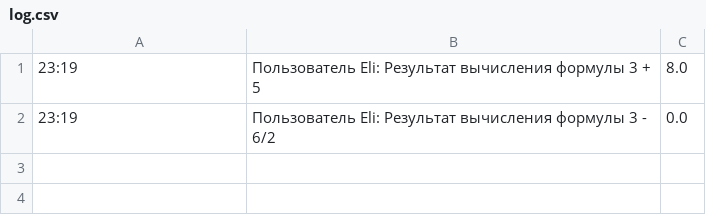
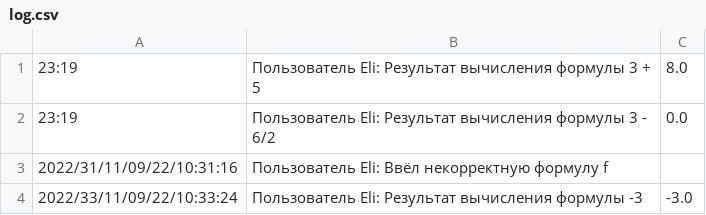
Before and after one commit to eliivanov66/python_practice, a CSV file: 3_homework10/calculator/log.csv, drawn as a sheet.

```diff
--- a/3_homework10/calculator/log.csv
+++ b/3_homework10/calculator/log.csv
@@ -2 +2,3 @@
 23:19; Пользователь Eli: Результат вычисления формулы 3 - 6/2; 0.0;
+2022/31/11/09/22/10:31:16; Пользователь Eli: Ввёл некорректную формулу f; ;
+2022/33/11/09/22/10:33:24; Пользователь Eli: Результат вычисления формулы -3; -3.0;
```
Also changed, not shown: 4 other files.
